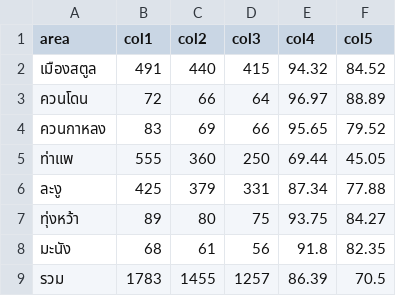
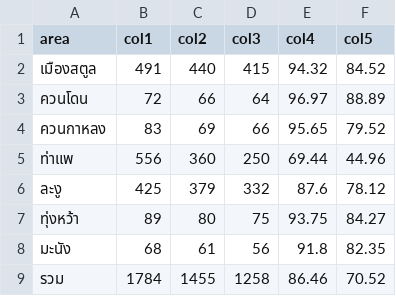
Before and after one commit to mamyboy/satun-smiv, a CSV file: amphoe-data/indicator_relate_14/data.csv, drawn as a sheet.

Commit message:
Refresh HDC indicator data (2026-11-16)
Automated update via scripts/update-data.sh.
All indicators refreshed successfully.

```diff
--- a/amphoe-data/indicator_relate_14/data.csv
+++ b/amphoe-data/indicator_relate_14/data.csv
@@ -4,6 +4,6 @@ area,col1,col2,col3,col4,col5
 ควนกาหลง,83,69,66,95.65,79.52
-ท่าแพ,555,360,250,69.44,45.05
-ละงู,425,379,331,87.34,77.88
+ท่าแพ,556,360,250,69.44,44.96
+ละงู,425,379,332,87.6,78.12
 ทุ่งหว้า,89,80,75,93.75,84.27
 มะนัง,68,61,56,91.8,82.35
-รวม,1783,1455,1257,86.39,70.5
+รวม,1784,1455,1258,86.46,70.52
```
Also changed, not shown: amphoe-data/indicator4/data.csv, amphoe-data/indicator_relate_15/data.csv, 42 other files.
